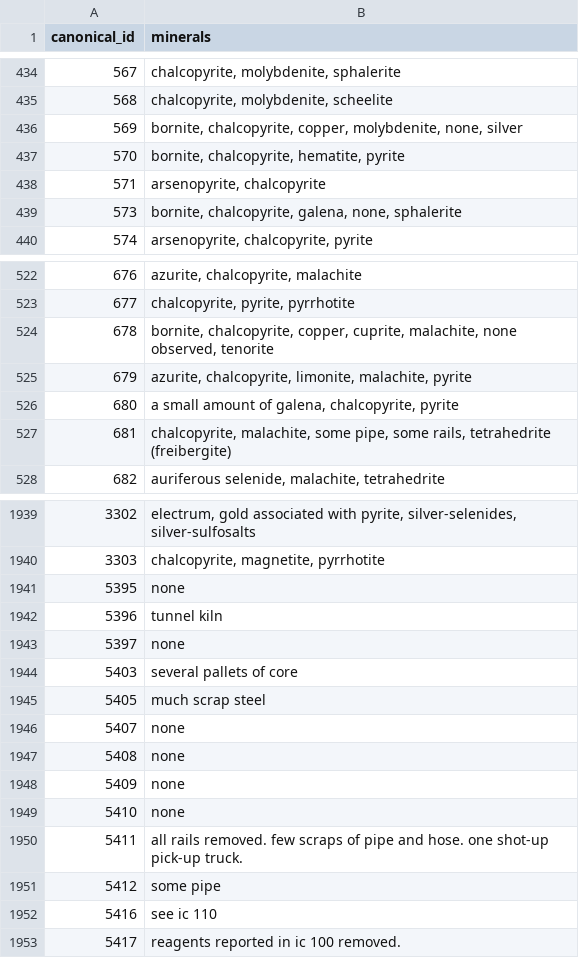
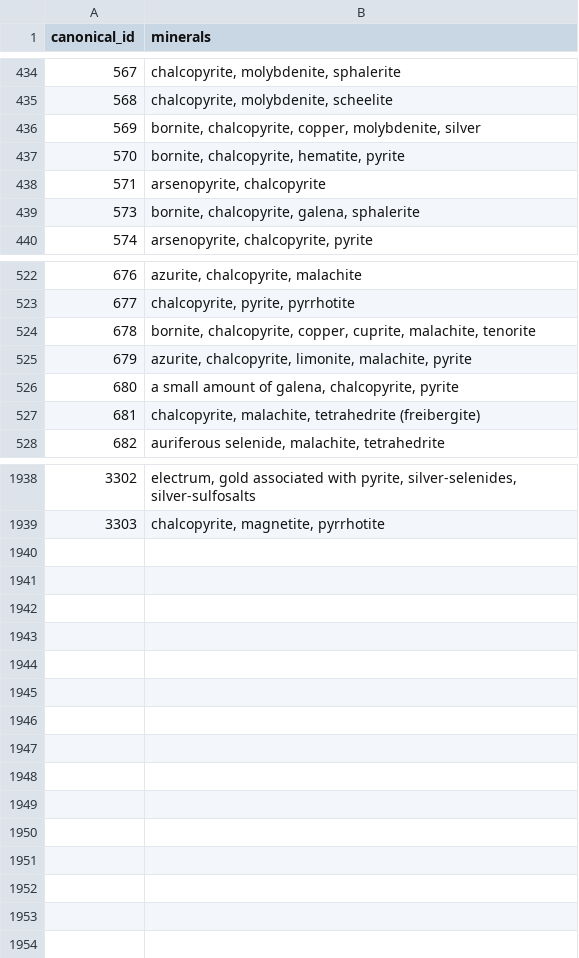
Before and after one commit to Atamai-Analytics/interzona-data-scripts, a CSV file: wa_deposit_extract/build/wa_mineralogy.csv, drawn as a sheet; only a part is shown, gaps mark what is left out; the diff covers the shown part only.

```diff
--- a/wa_deposit_extract/build/wa_mineralogy.csv
+++ b/wa_deposit_extract/build/wa_mineralogy.csv
@@ -435,6 +435,6 @@ canonical_id,minerals
 568,"chalcopyrite, molybdenite, scheelite"
-569,"bornite, chalcopyrite, copper, molybdenite, none, silver"
+569,"bornite, chalcopyrite, copper, molybdenite, silver"
 570,"bornite, chalcopyrite, hematite, pyrite"
 571,"arsenopyrite, chalcopyrite"
-573,"bornite, chalcopyrite, galena, none, sphalerite"
+573,"bornite, chalcopyrite, galena, sphalerite"
 574,"arsenopyrite, chalcopyrite, pyrite"
@@ -523,6 +523,6 @@ canonical_id,minerals
 677,"chalcopyrite, pyrite, pyrrhotite"
-678,"bornite, chalcopyrite, copper, cuprite, malachite, none observed, tenorite"
+678,"bornite, chalcopyrite, copper, cuprite, malachite, tenorite"
 679,"azurite, chalcopyrite, limonite, malachite, pyrite"
 680,"a small amount of galena, chalcopyrite, pyrite"
-681,"chalcopyrite, malachite, some pipe, some rails, tetrahedrite (freibergite)"
+681,"chalcopyrite, malachite, tetrahedrite (freibergite)"
 682,"auriferous selenide, malachite, tetrahedrite"
@@ -1940,14 +1939 @@ canonical_id,minerals
 3303,"chalcopyrite, magnetite, pyrrhotite"
-5395,none
-5396,tunnel kiln
-5397,none
-5403,several pallets of core
-5405,much scrap steel
-5407,none
-5408,none
-5409,none
-5410,none
-5411,all rails removed. few scraps of pipe and hose. one shot-up pick-up truck.
-5412,some pipe
-5416,see ic 110
-5417,reagents reported in ic 100 removed.
```
Also changed, not shown: 1 removed row and 33 edited cells elsewhere in this file, 8 other files.
